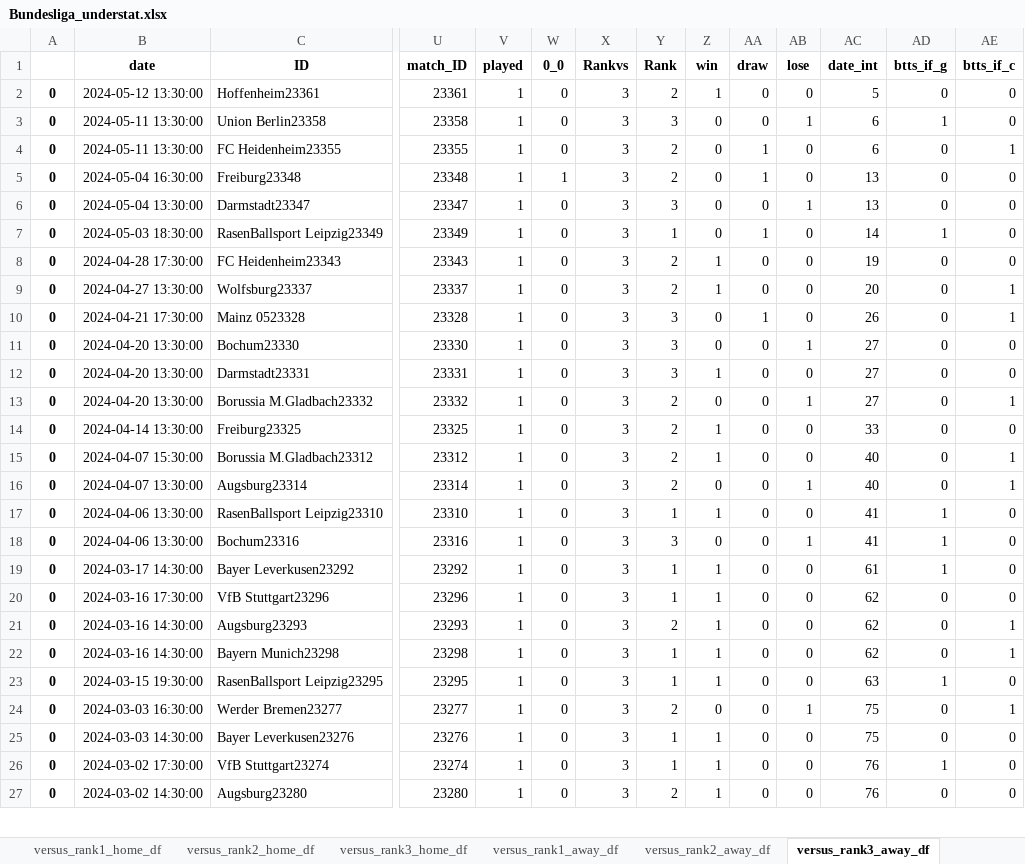
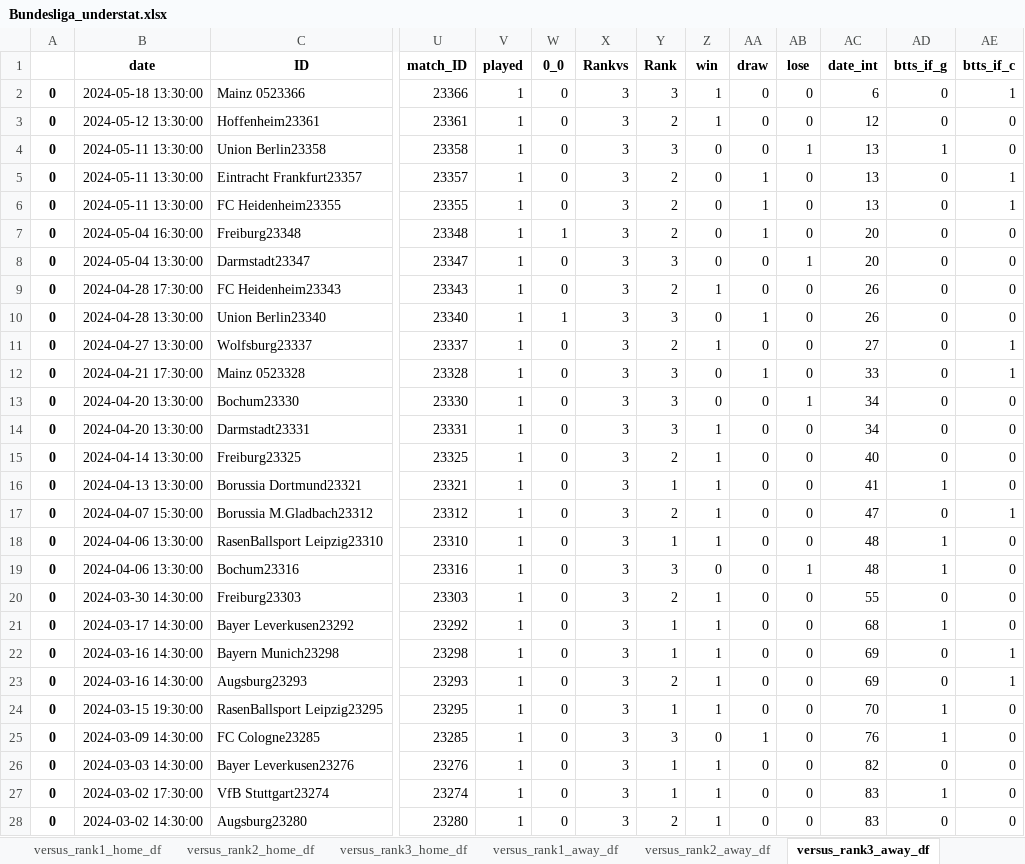
Before and after one commit to rpenn97/score_prediction_tool, an Excel workbook: EDA_DF/Bundesliga_understat.xlsx, sheet versus_rank3_away_df, drawn as a sheet; only a part is shown, gaps mark what is left out; values as stored, in another font and other column widths than the file's, no borders; removed rows and columns are numbered as before the commit, all else as after; rows hold the shown columns only; the diff covers the shown part only; the diff names each change by its address in the sheet, - before the commit and + after, or states it on an @@ line.

```diff
--- a/EDA_DF/Bundesliga_understat.xlsx (sheet versus_rank3_away_df)
+++ b/EDA_DF/Bundesliga_understat.xlsx (sheet versus_rank3_away_df)
+row 2: 0 | 2024-05-18 13:30:00 | Mainz 0523366 | 23366 | 1 | 0 | 3 | 3 | 1 | 0 | 0 | 6 | 0 | 1
-AC3 (date_int): 5
+AC3 (date_int): 12
-AC4 (date_int): 6
+AC4 (date_int): 13
+row 5: 0 | 2024-05-11 13:30:00 | Eintracht Frankfurt23357 | 23357 | 1 | 0 | 3 | 2 | 0 | 1 | 0 | 13 | 0 | 1
-AC6 (date_int): 6
+AC6 (date_int): 13
-AC7:AC8 (date_int): 13
+AC7:AC8 (date_int): 20
-row 7: 0 | 2024-05-03 18:30:00 | RasenBallsport Leipzig23349 | 23349 | 1 | 0 | 3 | 1 | 0 | 1 | 0 | 14 | 1 | 0
-AC9 (date_int): 19
+AC9 (date_int): 26
+row 10: 0 | 2024-04-28 13:30:00 | Union Berlin23340 | 23340 | 1 | 1 | 3 | 3 | 0 | 1 | 0 | 26 | 0 | 0
-AC11 (date_int): 20
+AC11 (date_int): 27
-AC12 (date_int): 26
+AC12 (date_int): 33
-AC13:AC14 (date_int): 27
+AC13:AC14 (date_int): 34
-row 13: 0 | 2024-04-20 13:30:00 | Borussia M.Gladbach23332 | 23332 | 1 | 0 | 3 | 2 | 0 | 0 | 1 | 27 | 0 | 1
-AC15 (date_int): 33
+AC15 (date_int): 40
+row 16: 0 | 2024-04-13 13:30:00 | Borussia Dortmund23321 | 23321 | 1 | 0 | 3 | 1 | 1 | 0 | 0 | 41 | 1 | 0
-AC17 (date_int): 40
+AC17 (date_int): 47
-row 16: 0 | 2024-04-07 13:30:00 | Augsburg23314 | 23314 | 1 | 0 | 3 | 2 | 0 | 0 | 1 | 40 | 0 | 1
-AC18:AC19 (date_int): 41
+AC18:AC19 (date_int): 48
+row 20: 0 | 2024-03-30 14:30:00 | Freiburg23303 | 23303 | 1 | 0 | 3 | 2 | 1 | 0 | 0 | 55 | 0 | 0
-AC21 (date_int): 61
+AC21 (date_int): 68
-row 20: 0 | 2024-03-16 17:30:00 | VfB Stuttgart23296 | 23296 | 1 | 0 | 3 | 1 | 1 | 0 | 0 | 62 | 0 | 0
-row 21: 0 | 2024-03-16 14:30:00 | Augsburg23293 | 23293 | 1 | 0 | 3 | 2 | 1 | 0 | 0 | 62 | 0 | 1
-AC22 (date_int): 62
+AC22 (date_int): 69
+row 23: 0 | 2024-03-16 14:30:00 | Augsburg23293 | 23293 | 1 | 0 | 3 | 2 | 1 | 0 | 0 | 69 | 0 | 1
-AC24 (date_int): 63
+AC24 (date_int): 70
-row 24: 0 | 2024-03-03 16:30:00 | Werder Bremen23277 | 23277 | 1 | 0 | 3 | 2 | 0 | 0 | 1 | 75 | 0 | 1
+row 25: 0 | 2024-03-09 14:30:00 | FC Cologne23285 | 23285 | 1 | 0 | 3 | 3 | 0 | 1 | 0 | 76 | 1 | 0
-AC26 (date_int): 75
+AC26 (date_int): 82
-AC27:AC28 (date_int): 76
+AC27:AC28 (date_int): 83
```
Also changed, not shown: 16 added rows, 17 removed rows and 70 edited cells elsewhere in this sheet, sheet gamesheet, sheet versus_rank2_away_df, sheet versus_rank2_home_df, sheet last10_gamesheet, sheet versus_rank1_away_df, sheet versus_rank3_home_df, 11 more sheets, EDA_DF/EPL_understat.xlsx, EDA_DF/LaLiga_understat.xlsx, 4 other files.
